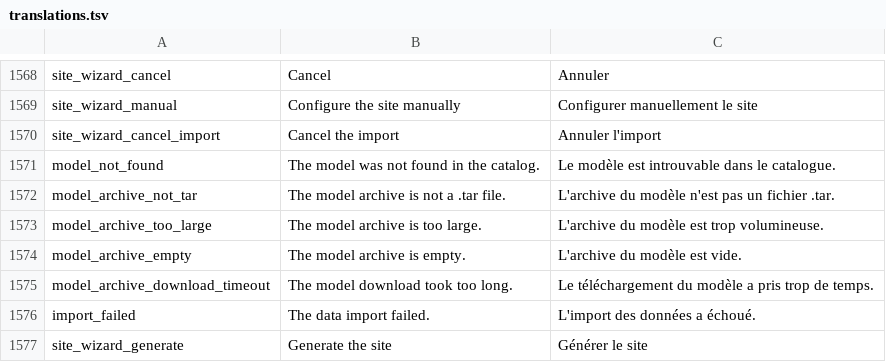
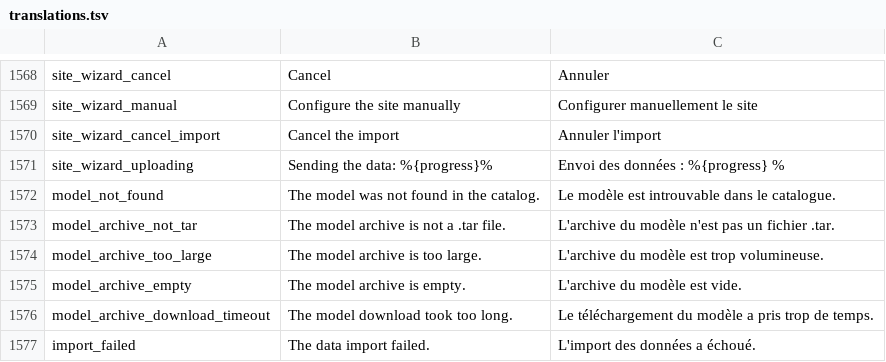
Before and after one commit to Inist-CNRS/lodex, a TSV file: src/app/custom/translations.tsv, drawn as a sheet; only a part is shown, gaps mark what is left out; the shorter side is filled out with more unchanged rows.

Commit message:
feat(admin): show the file upload progress and allow cancelling it in the site wizard
The cancel button only appeared once the import job was queued: during
the upload of a large file, the wizard only showed a spinner and could
not be left. loadFile now reports its progress and can be aborted, and
gives each upload a unique identifier, so that no later upload reuses
the chunks of a cancelled one. A stopped dataset upload tells the server
to drop it. The wizard shows the upload percentage, and its cancel button
stops the upload and any import already queued for it.

```diff
--- a/src/app/custom/translations.tsv
+++ b/src/app/custom/translations.tsv
@@ -1570,2 +1570,3 @@
 "site_wizard_cancel_import"	"Cancel the import"	"Annuler l'import"
+"site_wizard_uploading"	"Sending the data: %{progress}%"	"Envoi des données : %{progress} %"
 "model_not_found"	"The model was not found in the catalog."	"Le modèle est introuvable dans le catalogue."
```
Also changed, not shown: 8 other files.
